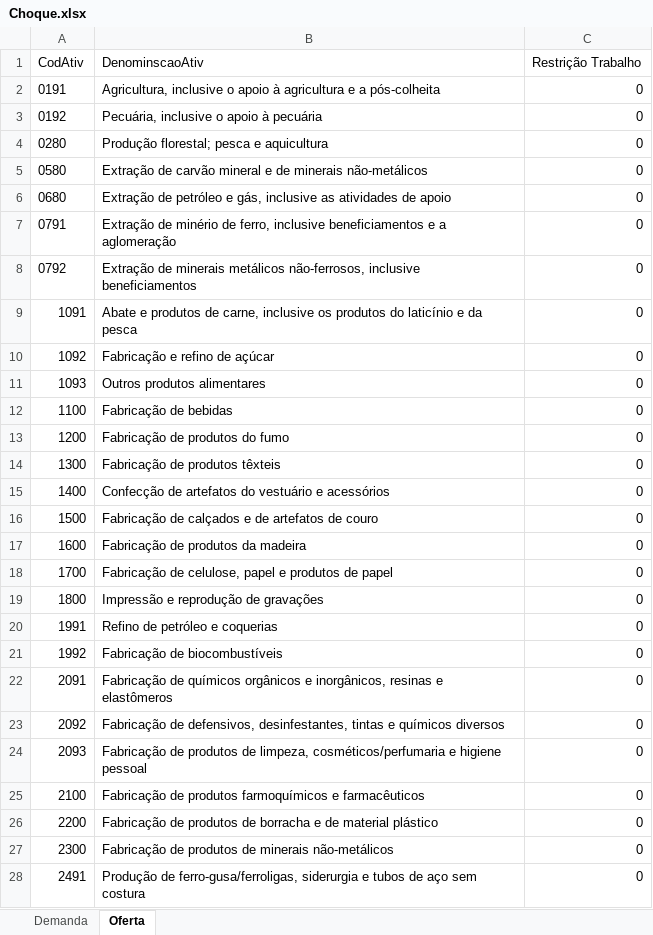
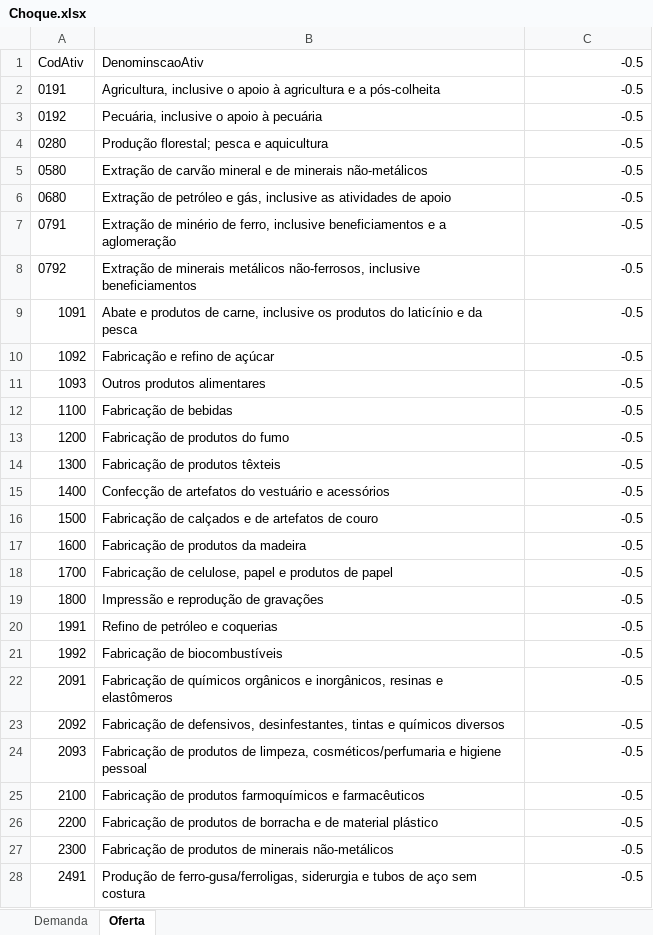
Before and after one commit to JoaoMariaOliveira/GeraAnaliseNacional, an Excel workbook: Input/Choque.xlsx, sheet Oferta, drawn as a sheet; only a part is shown; values as stored, in another font and other column widths than the file's, no borders; the diff covers the shown part only; the diff names each change by its address in the sheet, - before the commit and + after, or states it on an @@ line.

Commit message:
Oferta Implementada

```diff
--- a/Input/Choque.xlsx (sheet Oferta)
+++ b/Input/Choque.xlsx (sheet Oferta)
-C1: Restrição Trabalho
+C1: -0.5
-C2:C28: 0
+C2:C28: -0.5
```
Also changed, not shown: 41 edited cells elsewhere in this sheet, 1 other file.
